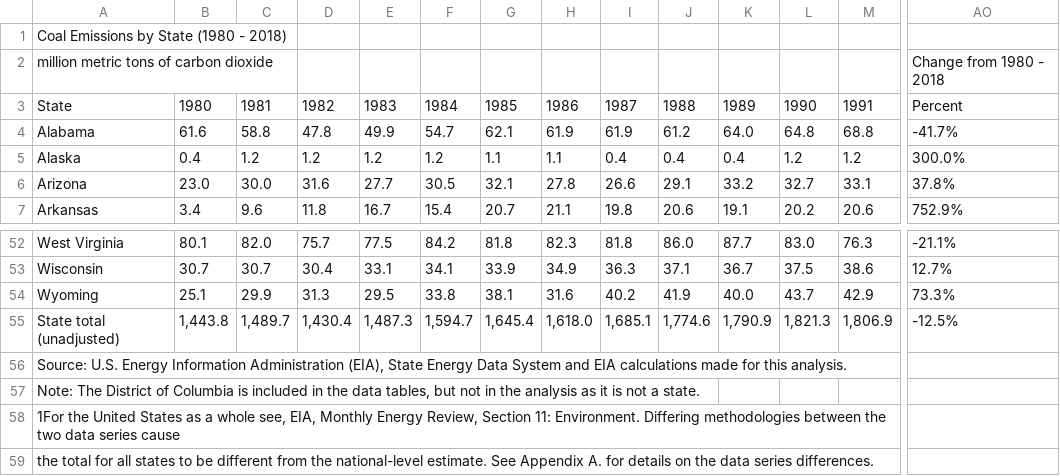
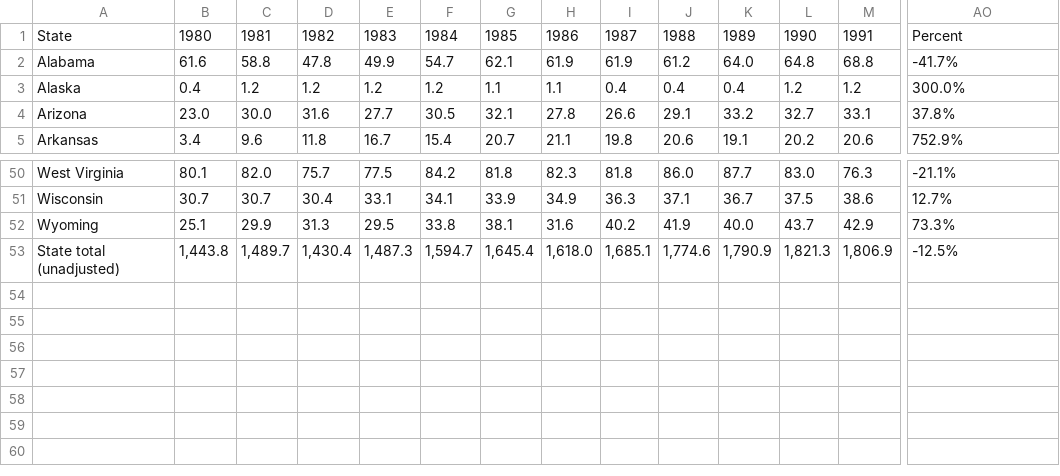
Before and after one commit to chuka19952/carbon-footprint, a CSV file: coal - Sheet1.csv, drawn as a sheet; only a part is shown, gaps mark what is left out; rows hold the shown columns only; the diff names each change by its address in the sheet, - before the commit and + after, or states it on an @@ line.

Commit message:
Update coal - Sheet1.csv
repaired

```diff
--- a/coal - Sheet1.csv
+++ b/coal - Sheet1.csv
-row 1: Coal Emissions by State (1980 - 2018)
-row 2: million metric tons of carbon dioxide |  |  |  |  |  |  |  |  |  |  |  |  | Change from 1980 - 2018
-row 56: Source: U.S. Energy Information Administration (EIA), State Energy Data System and EIA calculations made for this analysis.
-row 57: Note: The District of Columbia is included in the data tables, but not in the analysis as it is not a state.
-row 58: 1For the United States as a whole see, EIA, Monthly Energy Review, Section 11: Environment. Differing methodologies between the two data series cause
-row 59: the total for all states to be different from the national-level estimate. See Appendix A. for details on the data series differences.
```
